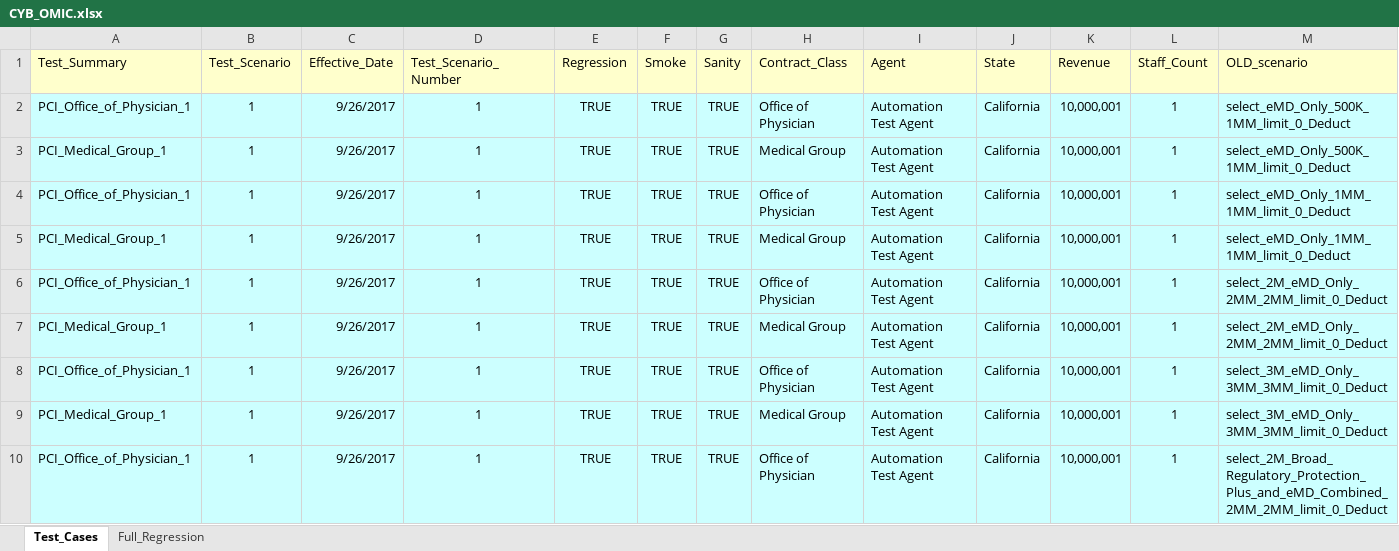
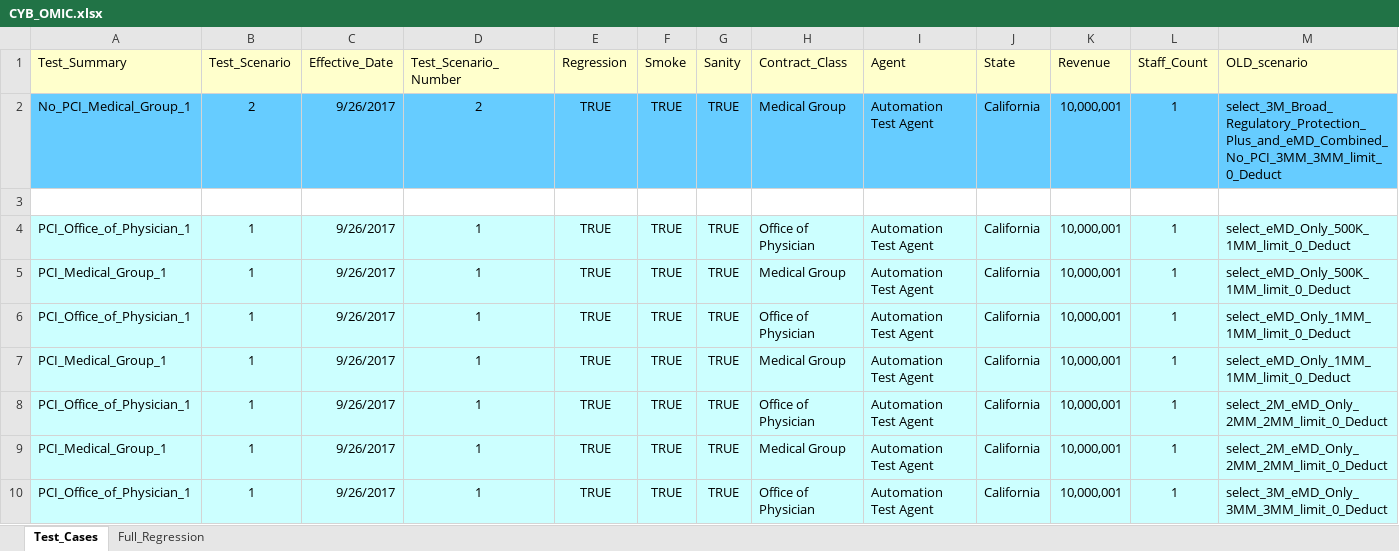
Before and after one commit to kenito2050/Python-Page-Object-Framework-Example, an Excel workbook: utilities/Excel_Sheets/Products/CYB_OMIC.xlsx, sheet Test_Cases, drawn as a sheet; only a part is shown; the shorter side is filled out with more unchanged rows; values as stored, in another font and other column widths than the file's, no borders; rows hold the shown columns only; the diff names each change by its address in the sheet, - before the commit and + after, or states it on an @@ line.

```diff
--- a/utilities/Excel_Sheets/Products/CYB_OMIC.xlsx (sheet Test_Cases)
+++ b/utilities/Excel_Sheets/Products/CYB_OMIC.xlsx (sheet Test_Cases)
+row 2: No_PCI_Medical_Group_1 | 2 | 9/26/2017 | 2 | TRUE | TRUE | TRUE | Medical Group | Automation Test Agent | California | 10,000,001 | 1 | select_3M_Broad_Regulatory_Protection_Plus_and_eMD_Combined_No_PCI_3MM_3MM_limit_0_Deduct
+row 3: (empty)
```
Also changed, not shown: utilities/Excel_Sheets/Products/CYB_AAO.xlsx, 27 other files.
